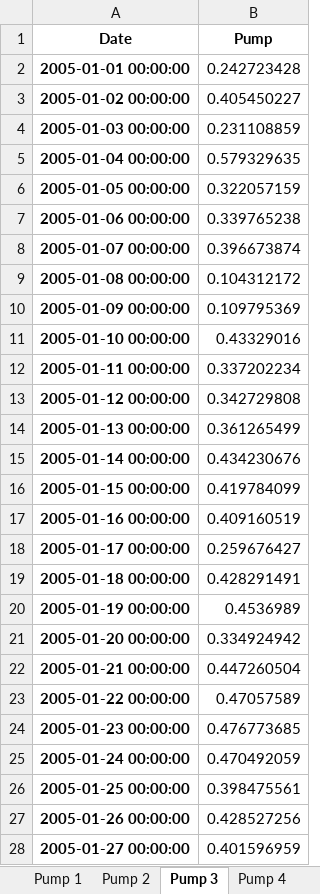
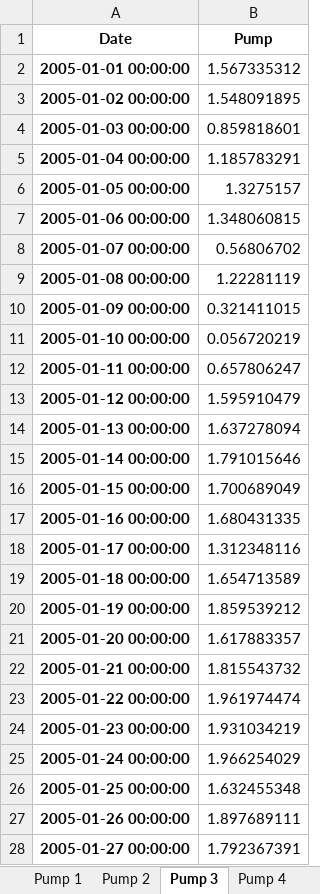
Before and after one commit to stephansmit/heliostrome, an Excel workbook: heliostrome/jip_project/results/PVPUmp_Data.xlsx, sheet Pump 3, drawn as a sheet; only a part is shown; values as stored, in another font and other column widths than the file's, no borders; the diff covers the shown part only; the diff names each change by its address in the sheet, - before the commit and + after, or states it on an @@ line.

Commit message:
pump data with SCS

```diff
--- a/heliostrome/jip_project/results/PVPUmp_Data.xlsx (sheet Pump 3)
+++ b/heliostrome/jip_project/results/PVPUmp_Data.xlsx (sheet Pump 3)
-B2 (Pump): 0.242723428
+B2 (Pump): 1.567335312
-B3 (Pump): 0.405450227
+B3 (Pump): 1.548091895
-B4 (Pump): 0.231108859
+B4 (Pump): 0.859818601
-B5 (Pump): 0.579329635
+B5 (Pump): 1.185783291
-B6 (Pump): 0.322057159
+B6 (Pump): 1.3275157
-B7 (Pump): 0.339765238
+B7 (Pump): 1.348060815
-B8 (Pump): 0.396673874
+B8 (Pump): 0.56806702
-B9 (Pump): 0.104312172
+B9 (Pump): 1.22281119
-B10 (Pump): 0.109795369
+B10 (Pump): 0.321411015
-B11 (Pump): 0.43329016
+B11 (Pump): 0.056720219
-B12 (Pump): 0.337202234
+B12 (Pump): 0.657806247
-B13 (Pump): 0.342729808
+B13 (Pump): 1.595910479
-B14 (Pump): 0.361265499
+B14 (Pump): 1.637278094
-B15 (Pump): 0.434230676
+B15 (Pump): 1.791015646
-B16 (Pump): 0.419784099
+B16 (Pump): 1.700689049
-B17 (Pump): 0.409160519
+B17 (Pump): 1.680431335
-B18 (Pump): 0.259676427
+B18 (Pump): 1.312348116
-B19 (Pump): 0.428291491
+B19 (Pump): 1.654713589
-B20 (Pump): 0.4536989
+B20 (Pump): 1.859539212
-B21 (Pump): 0.334924942
+B21 (Pump): 1.617883357
-B22 (Pump): 0.447260504
+B22 (Pump): 1.815543732
-B23 (Pump): 0.47057589
+B23 (Pump): 1.961974474
-B24 (Pump): 0.476773685
+B24 (Pump): 1.931034219
-B25 (Pump): 0.470492059
+B25 (Pump): 1.966254029
-B26 (Pump): 0.398475561
+B26 (Pump): 1.632455348
-B27 (Pump): 0.428527256
+B27 (Pump): 1.897689111
-B28 (Pump): 0.401596959
+B28 (Pump): 1.792367391
```
Also changed, not shown: 334 edited cells elsewhere in this sheet, sheet Pump 2, sheet Pump 1, sheet Pump 6, sheet Pump 12, sheet Pump 11, sheet Pump 5, 9 more sheets.
